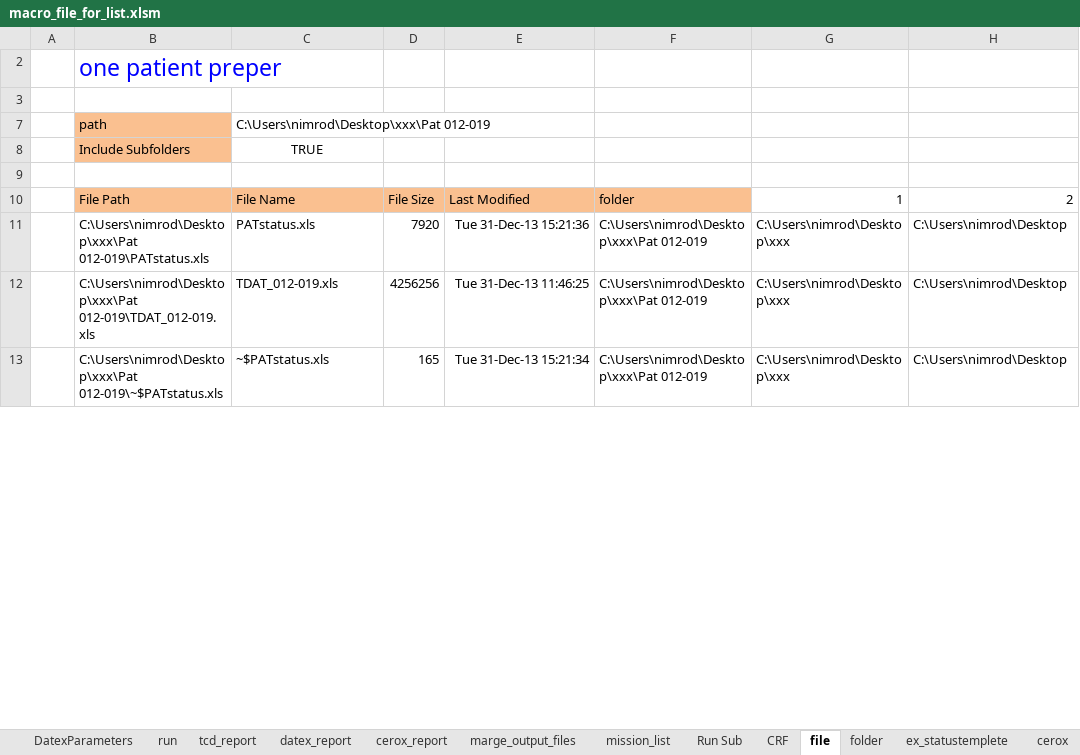
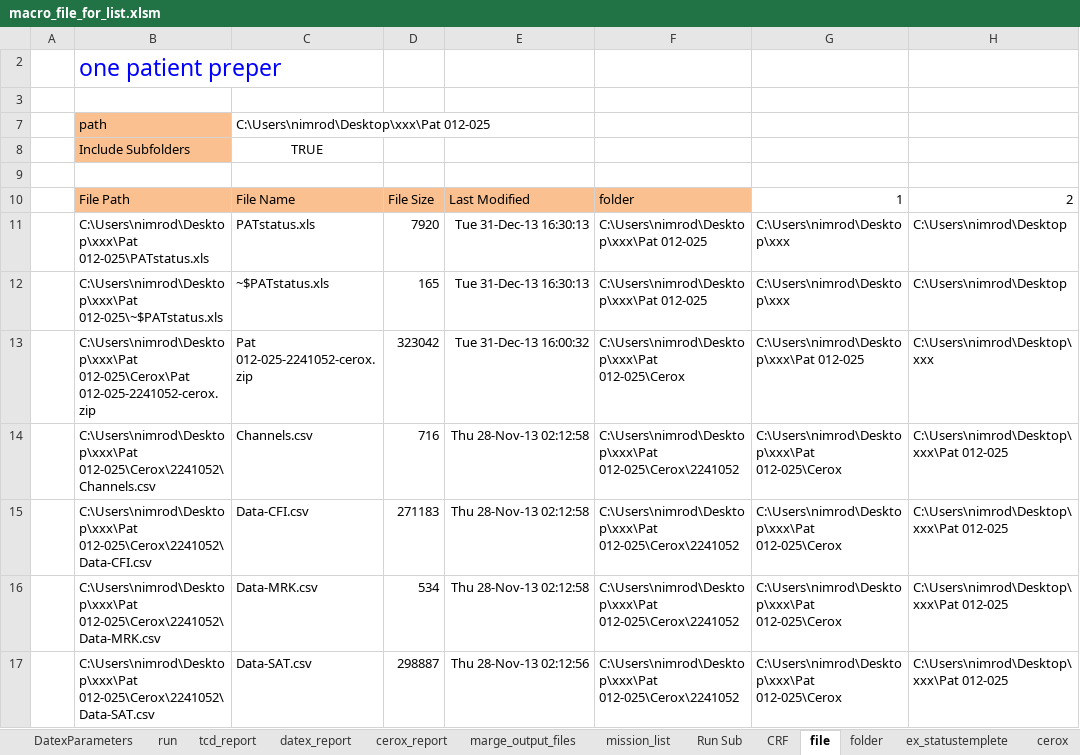
Before and after one commit to nimosc/macro_file2, an Excel workbook: macro_file_for_list.xlsm, sheet file, drawn as a sheet; only a part is shown; values as stored, in another font and other column widths than the file's, no borders; removed rows and columns are numbered as before the commit, all else as after; the diff covers the shown part only; the diff names each change by its address in the sheet, - before the commit and + after, or states it on an @@ line.

Commit message:
dont work for 2 cerox num need to check last check

```diff
--- a/macro_file_for_list.xlsm (sheet file)
+++ b/macro_file_for_list.xlsm (sheet file)
-C7 (File Name): C:\Users\nimrod\Desktop\xxx\Pat 012-019
+C7 (File Name): C:\Users\nimrod\Desktop\xxx\Pat 012-025
-B11 (File Path): C:\Users\nimrod\Desktop\xxx\Pat 012-019\PATstatus.xls
+B11 (File Path): C:\Users\nimrod\Desktop\xxx\Pat 012-025\PATstatus.xls
-E11 (Last Modified): Tue 31-Dec-13 15:21:36
+E11 (Last Modified): Tue 31-Dec-13 16:30:13
-F11 (folder): C:\Users\nimrod\Desktop\xxx\Pat 012-019
+F11 (folder): C:\Users\nimrod\Desktop\xxx\Pat 012-025
-row 12:  | C:\Users\nimrod\Desktop\xxx\Pat 012-019\TDAT_012-019.xls | TDAT_012-019.xls | 4256256 | Tue 31-Dec-13 11:46:25 | C:\Users\nimrod\Desktop\xxx\Pat 012-019 | C:\Users\nimrod\Desktop\xxx | C:\Users\nimrod\Desktop
-B12 (File Path): C:\Users\nimrod\Desktop\xxx\Pat 012-019\~$PATstatus.xls
+B12 (File Path): C:\Users\nimrod\Desktop\xxx\Pat 012-025\~$PATstatus.xls
-E12 (Last Modified): Tue 31-Dec-13 15:21:34
+E12 (Last Modified): Tue 31-Dec-13 16:30:13
-F12 (folder): C:\Users\nimrod\Desktop\xxx\Pat 012-019
+F12 (folder): C:\Users\nimrod\Desktop\xxx\Pat 012-025
+row 13:  | C:\Users\nimrod\Desktop\xxx\Pat 012-025\Cerox\Pat 012-025-2241052-cerox.zip | Pat 012-025-2241052-cerox.zip | 323042 | Tue 31-Dec-13 16:00:32 | C:\Users\nimrod\Desktop\xxx\Pat 012-025\Cerox | C:\Users\nimrod\Desktop\xxx\Pat 012-025 | C:\Users\nimrod\Desktop\xxx
+row 14:  | C:\Users\nimrod\Desktop\xxx\Pat 012-025\Cerox\2241052\Channels.csv | Channels.csv | 716 | Thu 28-Nov-13 02:12:58 | C:\Users\nimrod\Desktop\xxx\Pat 012-025\Cerox\2241052 | C:\Users\nimrod\Desktop\xxx\Pat 012-025\Cerox | C:\Users\nimrod\Desktop\xxx\Pat 012-025
+row 15:  | C:\Users\nimrod\Desktop\xxx\Pat 012-025\Cerox\2241052\Data-CFI.csv | Data-CFI.csv | 271183 | Thu 28-Nov-13 02:12:58 | C:\Users\nimrod\Desktop\xxx\Pat 012-025\Cerox\2241052 | C:\Users\nimrod\Desktop\xxx\Pat 012-025\Cerox | C:\Users\nimrod\Desktop\xxx\Pat 012-025
+row 16:  | C:\Users\nimrod\Desktop\xxx\Pat 012-025\Cerox\2241052\Data-MRK.csv | Data-MRK.csv | 534 | Thu 28-Nov-13 02:12:58 | C:\Users\nimrod\Desktop\xxx\Pat 012-025\Cerox\2241052 | C:\Users\nimrod\Desktop\xxx\Pat 012-025\Cerox | C:\Users\nimrod\Desktop\xxx\Pat 012-025
+row 17:  | C:\Users\nimrod\Desktop\xxx\Pat 012-025\Cerox\2241052\Data-SAT.csv | Data-SAT.csv | 298887 | Thu 28-Nov-13 02:12:56 | C:\Users\nimrod\Desktop\xxx\Pat 012-025\Cerox\2241052 | C:\Users\nimrod\Desktop\xxx\Pat 012-025\Cerox | C:\Users\nimrod\Desktop\xxx\Pat 012-025
```
Also changed, not shown: 10 added rows, 3 removed rows and 11 edited cells elsewhere in this sheet, sheet cerox_report, sheet datex_report, sheet tcd_report, sheet folder, hidden cells.
